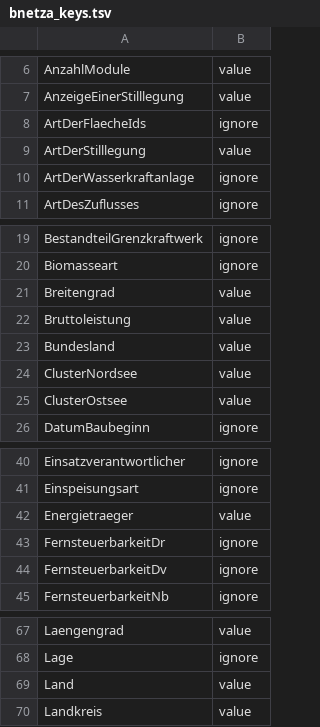
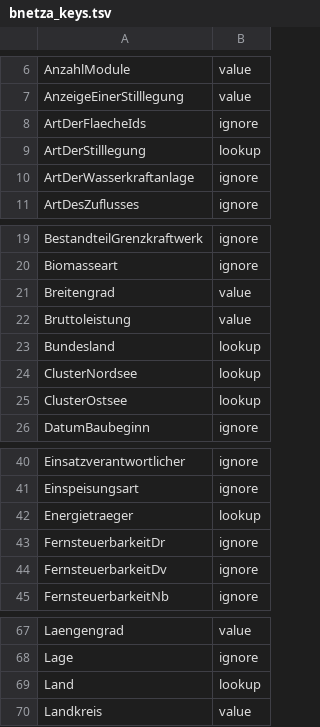
Before and after one commit to MichaelKreil/bnetza-eeg, a TSV file: data/static/bnetza_keys.tsv, drawn as a sheet; only a part is shown, gaps mark what is left out.

```diff
--- a/data/static/bnetza_keys.tsv
+++ b/data/static/bnetza_keys.tsv
@@ -8,3 +8,3 @@ AnzeigeEinerStilllegung	value
 ArtDerFlaecheIds	ignore
-ArtDerStilllegung	value
+ArtDerStilllegung	lookup
 ArtDerWasserkraftanlage	ignore
@@ -22,5 +22,5 @@ Breitengrad	value
 Bruttoleistung	value
-Bundesland	value
-ClusterNordsee	value
-ClusterOstsee	value
+Bundesland	lookup
+ClusterNordsee	lookup
+ClusterOstsee	lookup
 DatumBaubeginn	ignore
@@ -41,3 +41,3 @@ Einsatzverantwortlicher	ignore
 Einspeisungsart	ignore
-Energietraeger	value
+Energietraeger	lookup
 FernsteuerbarkeitDr	ignore
@@ -68,3 +68,3 @@ Laengengrad	value
 Lage	ignore
-Land	value
+Land	lookup
 Landkreis	value
```
Also changed, not shown: 1 other file.
